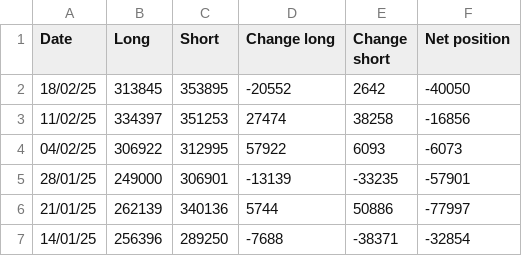
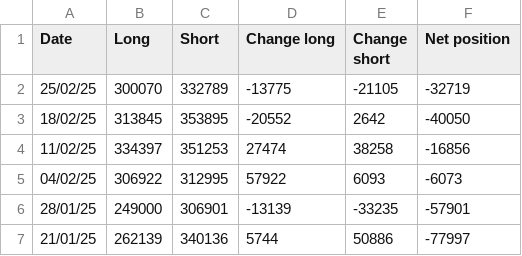
Before and after one commit to Wohou/Rapport_COT, a CSV file: csv/S&P 500.csv, drawn as a sheet; only a part is shown; the shorter side is filled out with more unchanged rows.

```diff
--- a/csv/S&P 500.csv
+++ b/csv/S&P 500.csv
@@ -1,2 +1,3 @@
 Date,Long,Short,Change long,Change short,Net position
+25/02/25,300070,332789,-13775,-21105,-32719,
 18/02/25,313845,353895,-20552,2642,-40050,
```
Also changed, not shown: csv/CAD.csv, csv/EUR.csv, 20 other files.
